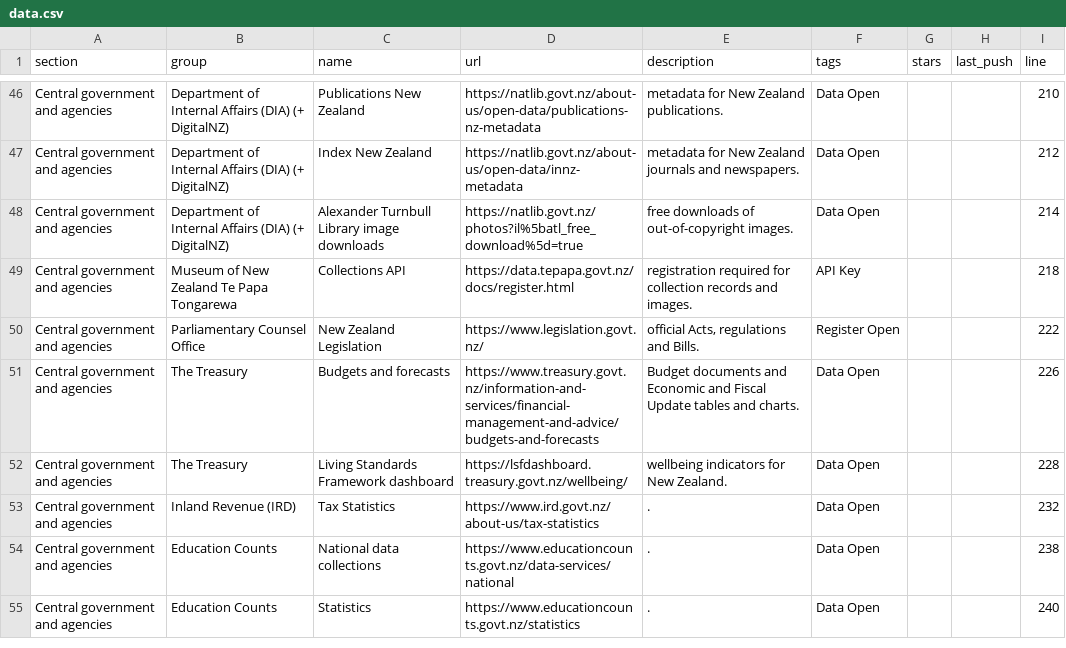
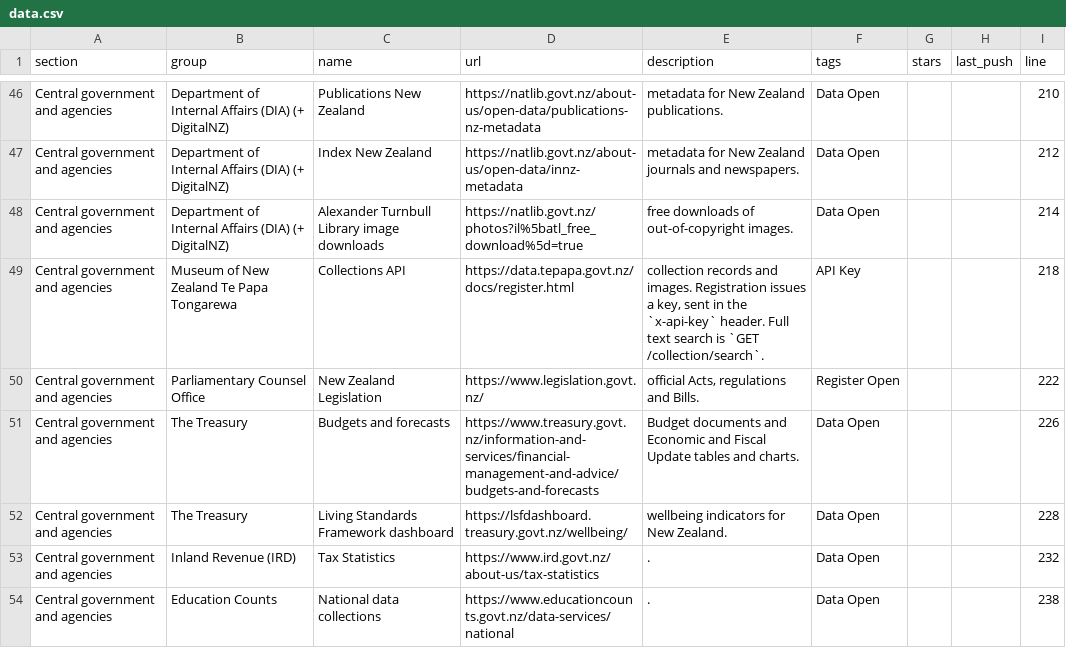
Before and after one commit to olitreadwell/awesome-nz-open-data, a CSV file: exports/data.csv, drawn as a sheet; only a part is shown, gaps mark what is left out; the shorter side is filled out with more unchanged rows.

Commit message:
Name the header and search path for the Te Papa Collections API

```diff
--- a/exports/data.csv
+++ b/exports/data.csv
@@ -48,3 +48,3 @@ Central government and agencies,Department of Internal Affairs (DIA) (+ DigitalN
 Central government and agencies,Department of Internal Affairs (DIA) (+ DigitalNZ),Alexander Turnbull Library image downloads,https://natlib.govt.nz/photos?il%5batl_free_download%5d=true,free downloads of out-of-copyright images.,Data Open,,,214
-Central government and agencies,Museum of New Zealand Te Papa Tongarewa,Collections API,https://data.tepapa.govt.nz/docs/register.html,registration required for collection records and images.,API Key,,,218
+Central government and agencies,Museum of New Zealand Te Papa Tongarewa,Collections API,https://data.tepapa.govt.nz/docs/register.html,"collection records and images. Registration issues a key, sent in the `x-api-key` header. Full text search is `GET /collection/search`.",API Key,,,218
 Central government and agencies,Parliamentary Counsel Office,New Zealand Legislation,https://www.legislation.govt.nz/,"official Acts, regulations and Bills.",Register Open,,,222
```
Also changed, not shown: 3 other files.
